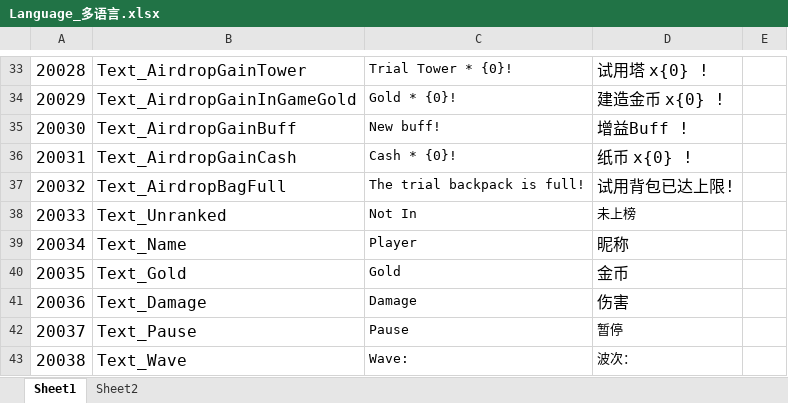
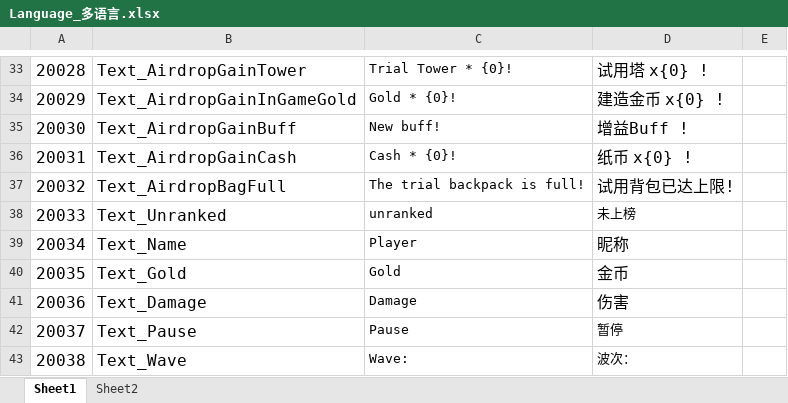
Before and after one commit to mobox-lab/dragonverse, an Excel workbook: nevergiveup/Excel/Language_多语言.xlsx, sheet Sheet1, drawn as a sheet; only a part is shown, gaps mark what is left out; values as stored, in another font and other column widths than the file's, no borders; conditional formats not drawn; the diff covers the shown part only; the diff names each change by its address in the sheet, - before the commit and + after, or states it on an @@ line.

```diff
--- a/nevergiveup/Excel/Language_多语言.xlsx (sheet Sheet1)
+++ b/nevergiveup/Excel/Language_多语言.xlsx (sheet Sheet1)
-C38: Not In
+C38: unranked
```
Also changed, not shown: 12 edited cells elsewhere in this sheet, 1 other file.
